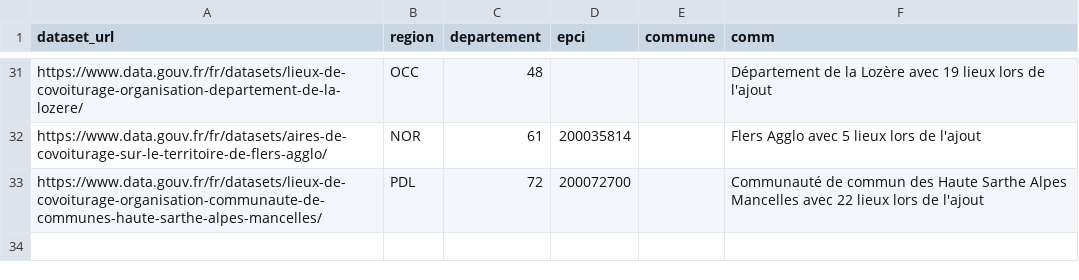
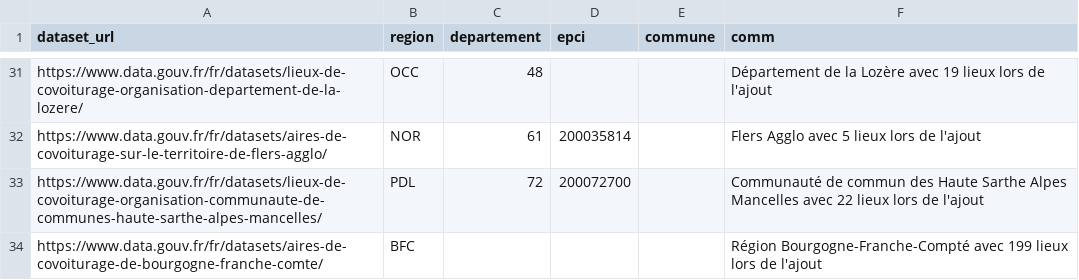
Before and after one commit to etalab/transport-base-nationale-covoiturage, a CSV file: datasets.csv, drawn as a sheet; only a part is shown, gaps mark what is left out; the diff names each change by its address in the sheet, - before the commit and + after, or states it on an @@ line.

Commit message:
Ajout BFC (#269)

```diff
--- a/datasets.csv
+++ b/datasets.csv
+row 34: https://www.data.gouv.fr/fr/datasets/aires-de-covoiturage-de-bourgogne-franche-comte/ | BFC |  |  |  | Région Bourgogne-Franche-Compté avec 199 lieux lors de l'ajout
```
